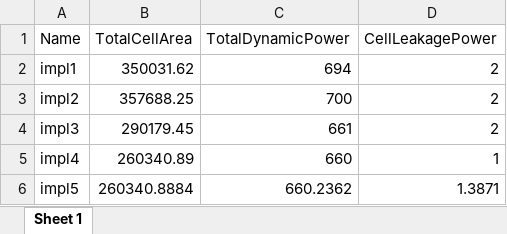
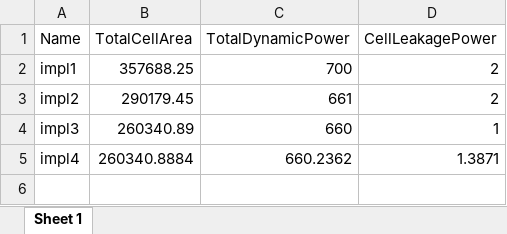
Before and after one commit to kevinvig7/fft-parallel4, an Excel workbook: Rcode/barrasRcode/powerArea.xlsx, sheet Sheet 1, drawn as a sheet; values as stored, in another font and other column widths than the file's, no borders; removed rows and columns are numbered as before the commit, all else as after; the diff names each change by its address in the sheet, - before the commit and + after, or states it on an @@ line.

```diff
--- a/Rcode/barrasRcode/powerArea.xlsx (sheet Sheet 1)
+++ b/Rcode/barrasRcode/powerArea.xlsx (sheet Sheet 1)
-B2 (TotalCellArea): 350031.62
+B2 (TotalCellArea): 357688.25
-C2 (TotalDynamicPower): 694
+C2 (TotalDynamicPower): 700
-B3 (TotalCellArea): 357688.25
+B3 (TotalCellArea): 290179.45
-C3 (TotalDynamicPower): 700
+C3 (TotalDynamicPower): 661
-row 4: impl3 | 290179.45 | 661 | 2
-A4 (Name): impl4
+A4 (Name): impl3
-A5 (Name): impl5
+A5 (Name): impl4
```
Also changed, not shown: Rcode/barrasRcode/areaTiempo.xlsx, 16 other files.
